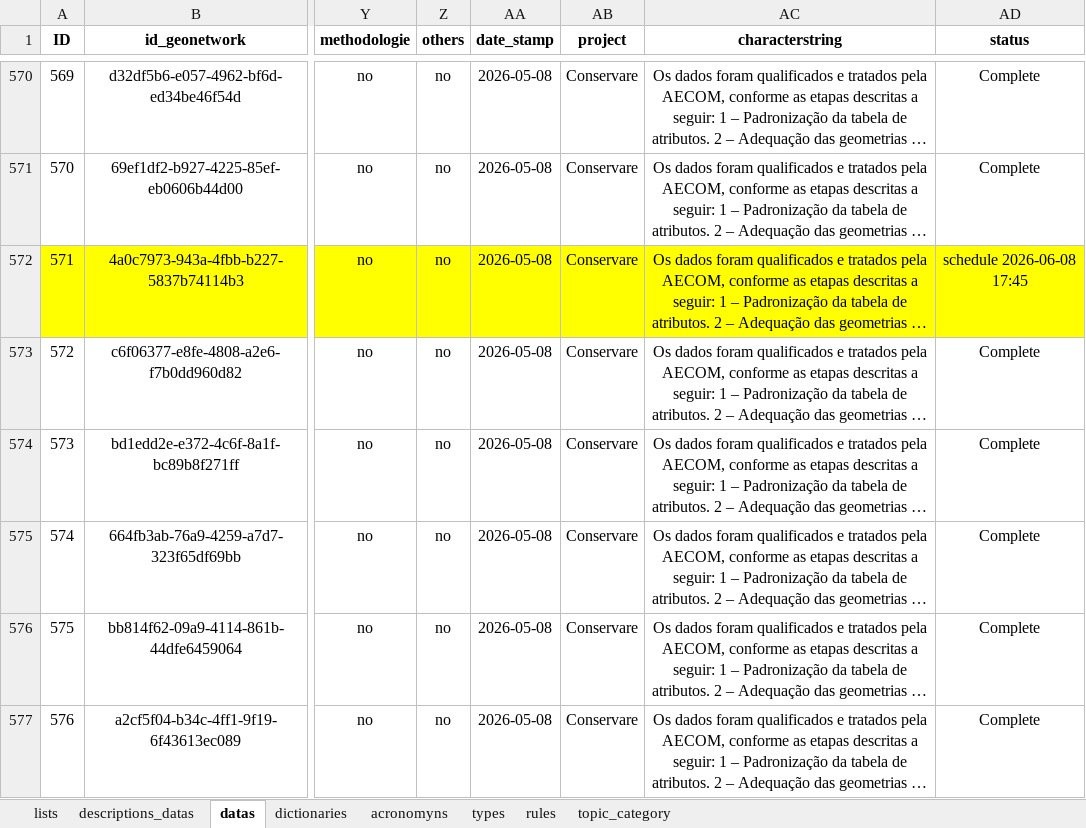
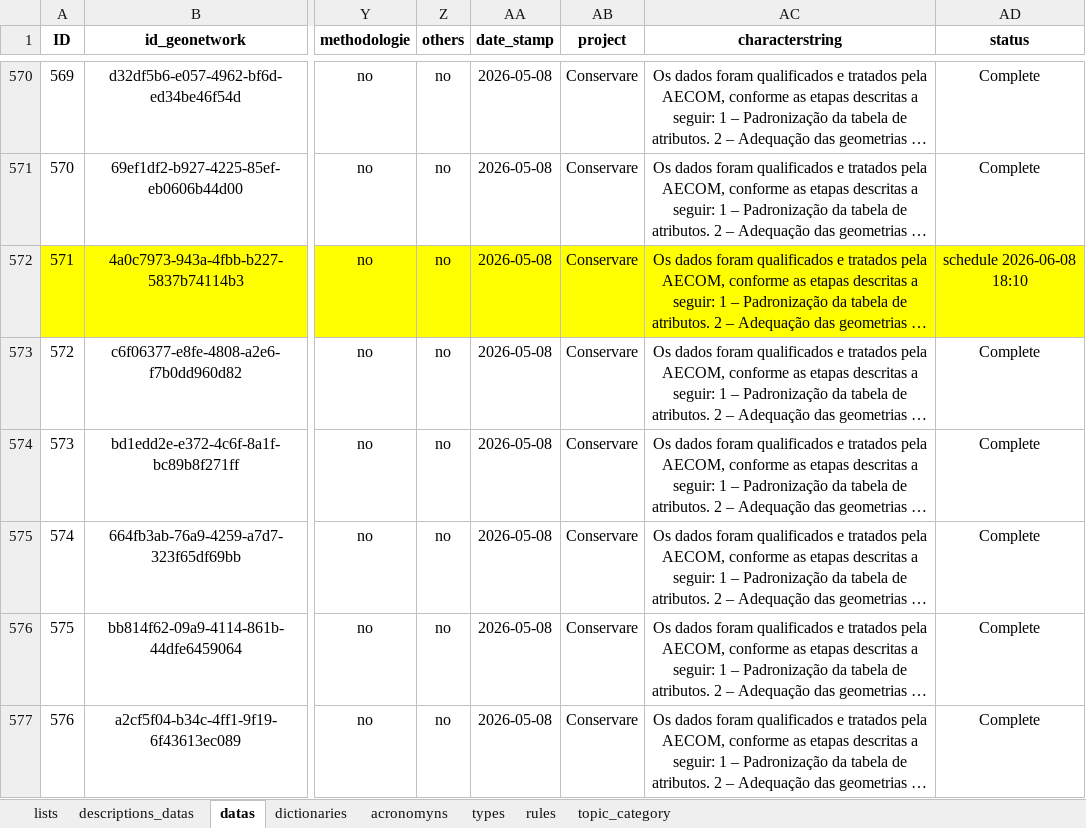
Before and after one commit to FranciscoAecom/prefect, an Excel workbook: input/st_Ingest_parameter.xlsx, sheet datas, drawn as a sheet; only a part is shown, gaps mark what is left out; long unchanged cells end in …; values as stored, in another font and other column widths than the file's, no borders; conditional formats and table styles not drawn; the diff names each change by its address in the sheet, - before the commit and + after, or states it on an @@ line.

Commit message:
Ajustes

```diff
--- a/input/st_Ingest_parameter.xlsx (sheet datas)
+++ b/input/st_Ingest_parameter.xlsx (sheet datas)
-AD572 (status): schedule 2026-06-08 17:45
+AD572 (status): schedule 2026-06-08 18:10
```
